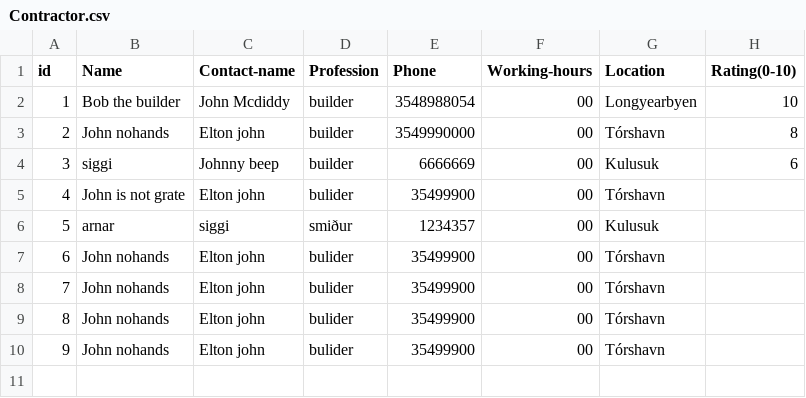
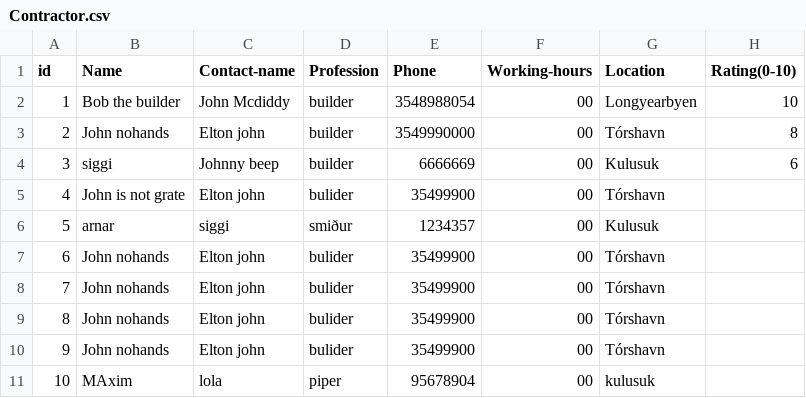
Before and after one commit to lsig/NaNairverkefni, a CSV file: NaN_Program/CSV_Files/Contractor.csv, drawn as a sheet; the diff names each change by its address in the sheet, - before the commit and + after, or states it on an @@ line.

```diff
--- a/NaN_Program/CSV_Files/Contractor.csv
+++ b/NaN_Program/CSV_Files/Contractor.csv
+row 11: 10 | MAxim | lola | piper | 95678904 | 00 | kulusuk
```
Also changed, not shown: 1 other file.
